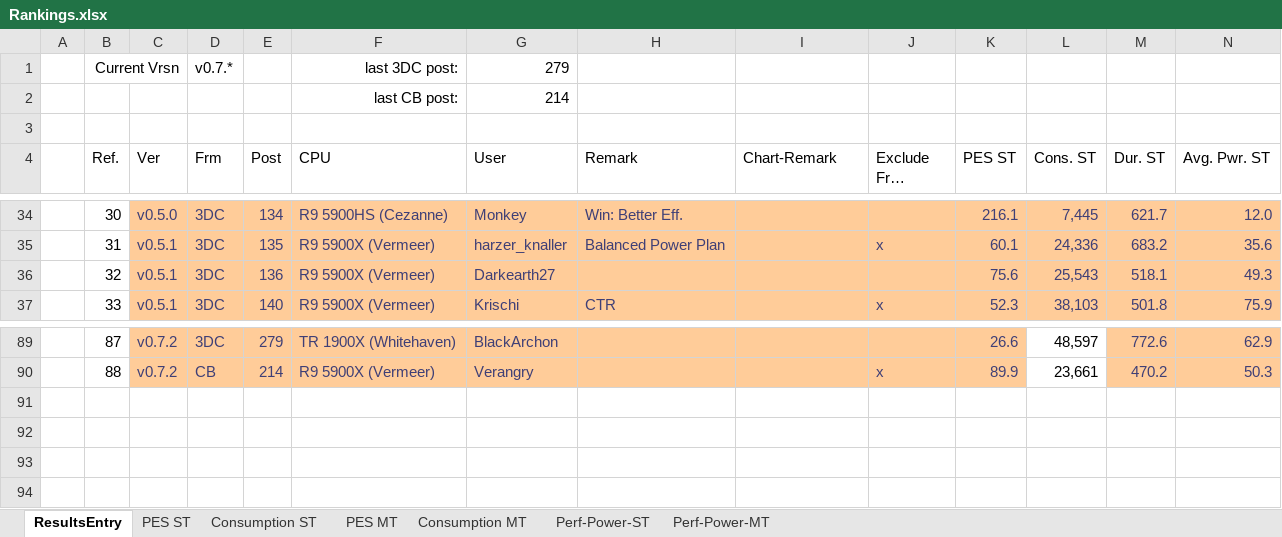
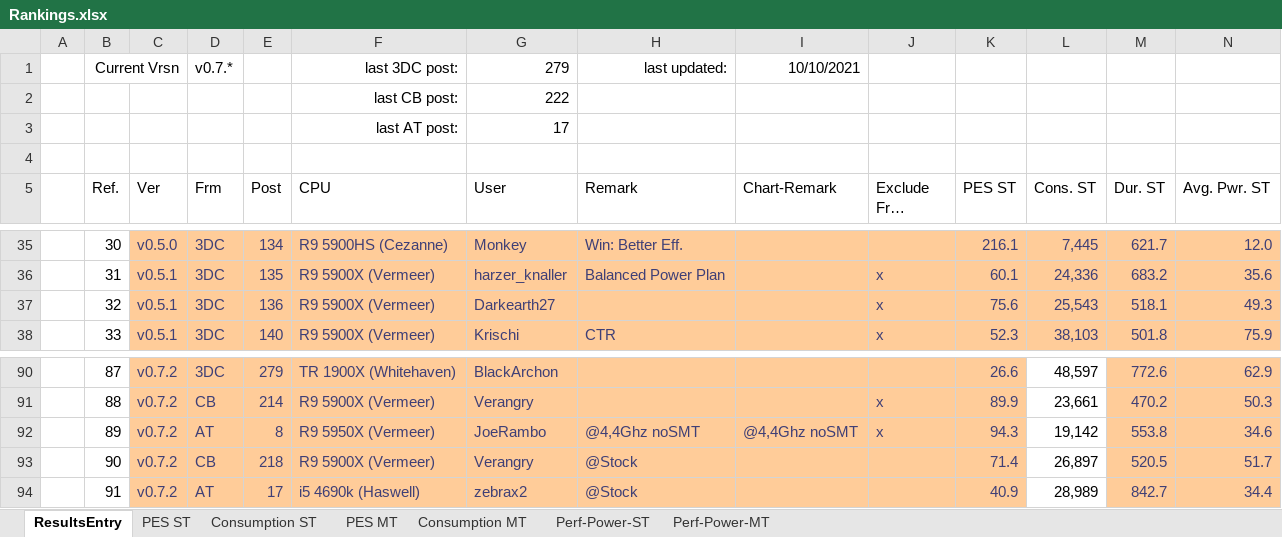
Before and after one commit to BrsVgl/PerformanceEfficiencySuite, an Excel workbook: Ranking/Rankings.xlsx, sheet ResultsEntry, drawn as a sheet; only a part is shown, gaps mark what is left out; long unchanged cells end in …; values as stored, in another font and other column widths than the file's, no borders; table styles not drawn; addresses are those after the commit; rows hold the shown columns only; the diff names each change by its address in the sheet, - before the commit and + after, or states it on an @@ line.

Commit message:
updated results

```diff
--- a/Ranking/Rankings.xlsx (sheet ResultsEntry)
+++ b/Ranking/Rankings.xlsx (sheet ResultsEntry)
-H1 (Remark): (empty)
+H1 (Remark): last updated:
-I1 (Chart-Remark): (empty)
+I1 (Chart-Remark): 10/10/2021
-G2 (User): 214
+G2 (User): 222
+row 3:  |  |  |  |  | last AT post: | 17
-J37 (Exclude From Chart): (empty)
+J37 (Exclude From Chart): x
+row 92:  | 89 | v0.7.2 | AT | 8 | R9 5950X (Vermeer) | JoeRambo | @4,4Ghz noSMT | @4,4Ghz noSMT | x | 94.3 | 19,142 | 553.8 | 34.6
+row 93:  | 90 | v0.7.2 | CB | 218 | R9 5900X (Vermeer) | Verangry | @Stock |  |  | 71.4 | 26,897 | 520.5 | 51.7
+row 94:  | 91 | v0.7.2 | AT | 17 | i5 4690k (Haswell) | zebrax2 | @Stock |  |  | 40.9 | 28,989 | 842.7 | 34.4
```
Also changed, not shown: sheet Perf-Power-ST, sheet Perf-Power-MT, sheet Consumption MT, sheet Consumption ST, sheet PES ST, sheet PES MT, charts or pictures, 6 other files.
